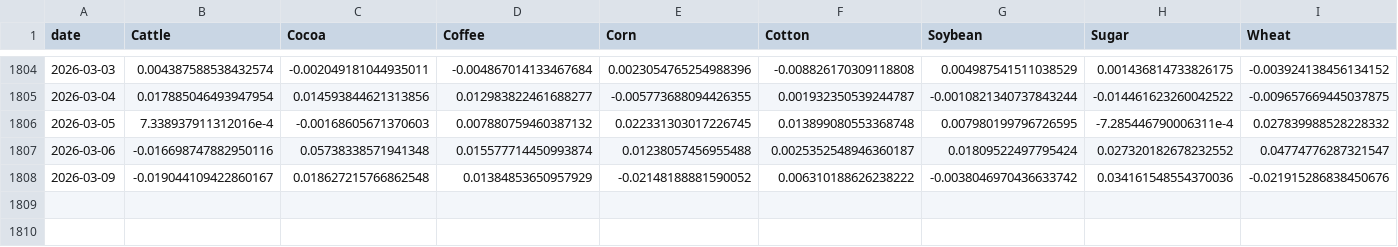
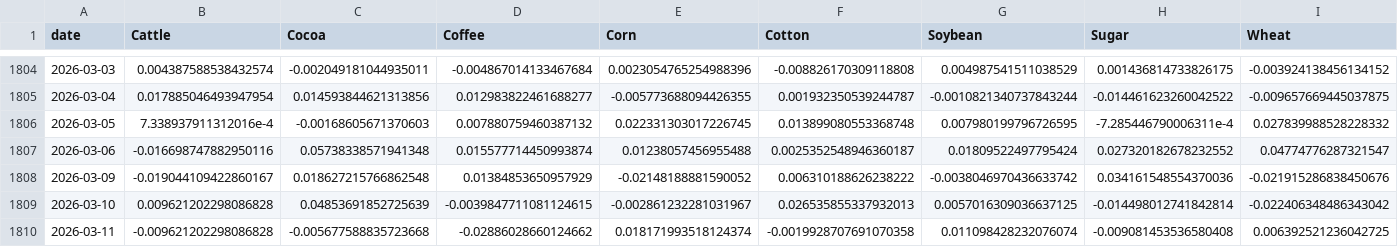
Before and after one commit to PAICEconometrics/site, a CSV file: data/commodity_returns.csv, drawn as a sheet; only a part is shown, gaps mark what is left out.

```diff
--- a/data/commodity_returns.csv
+++ b/data/commodity_returns.csv
@@ -1808 +1808,3 @@ date,Cattle,Cocoa,Coffee,Corn,Cotton,Soybean,Sugar,Wheat
 2026-03-09,-0.019044109422860167,0.018627215766862548,0.01384853650957929,-0.02148188881590052,0.006310188626238222,-0.0038046970436633742,0.034161548554370036,-0.021915286838450676
+2026-03-10,0.009621202298086828,0.04853691852725639,-0.0039847711081124615,-0.002861232281031967,0.026535855337932013,0.0057016309036637125,-0.014498012741842814,-0.022406348486343042
+2026-03-11,-0.009621202298086828,-0.005677588835723668,-0.02886028660124662,0.018171993518124374,-0.0019928707691070358,0.011098428232076074,-0.009081453536580408,0.006392521236042725
```
Also changed, not shown: data/commodity_prices.csv, data/commodity_prices_long.csv.
